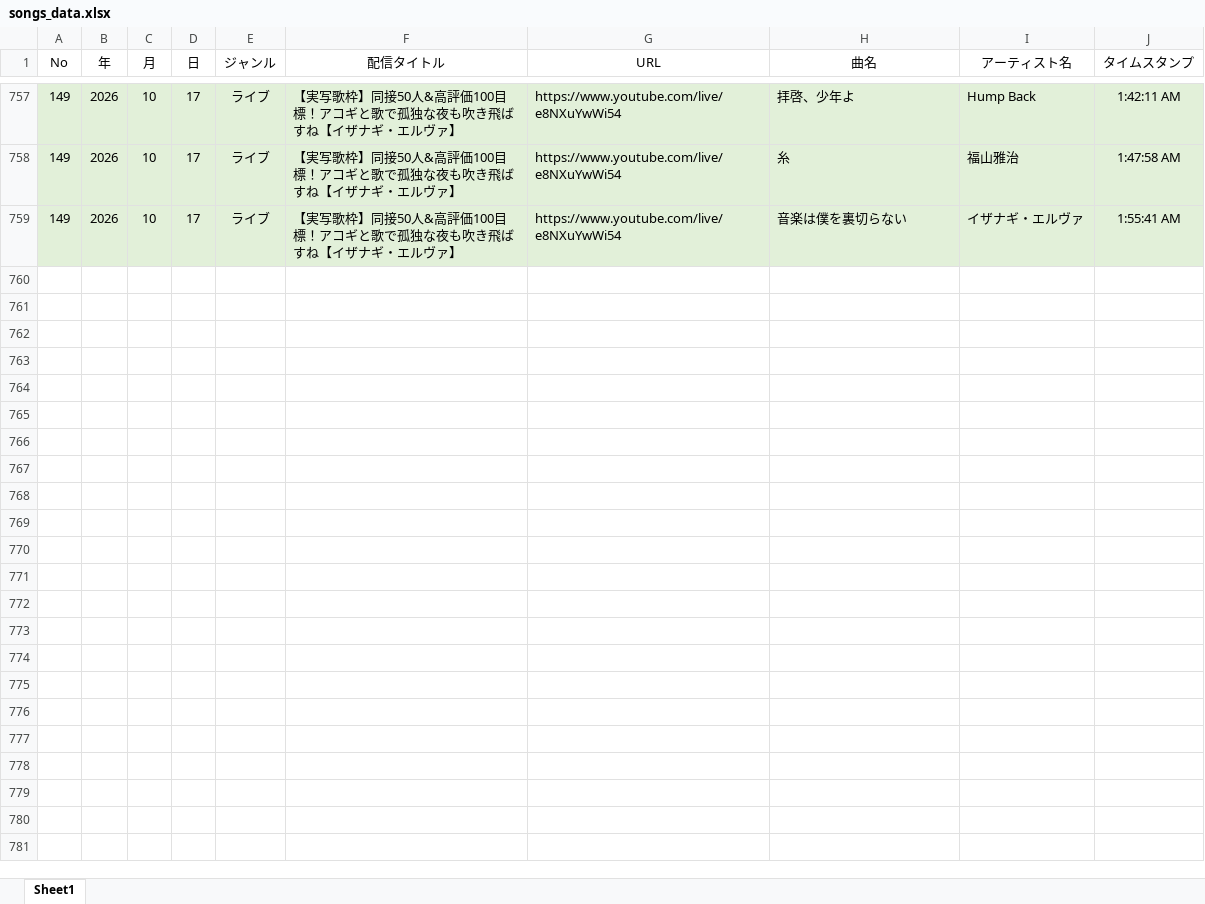
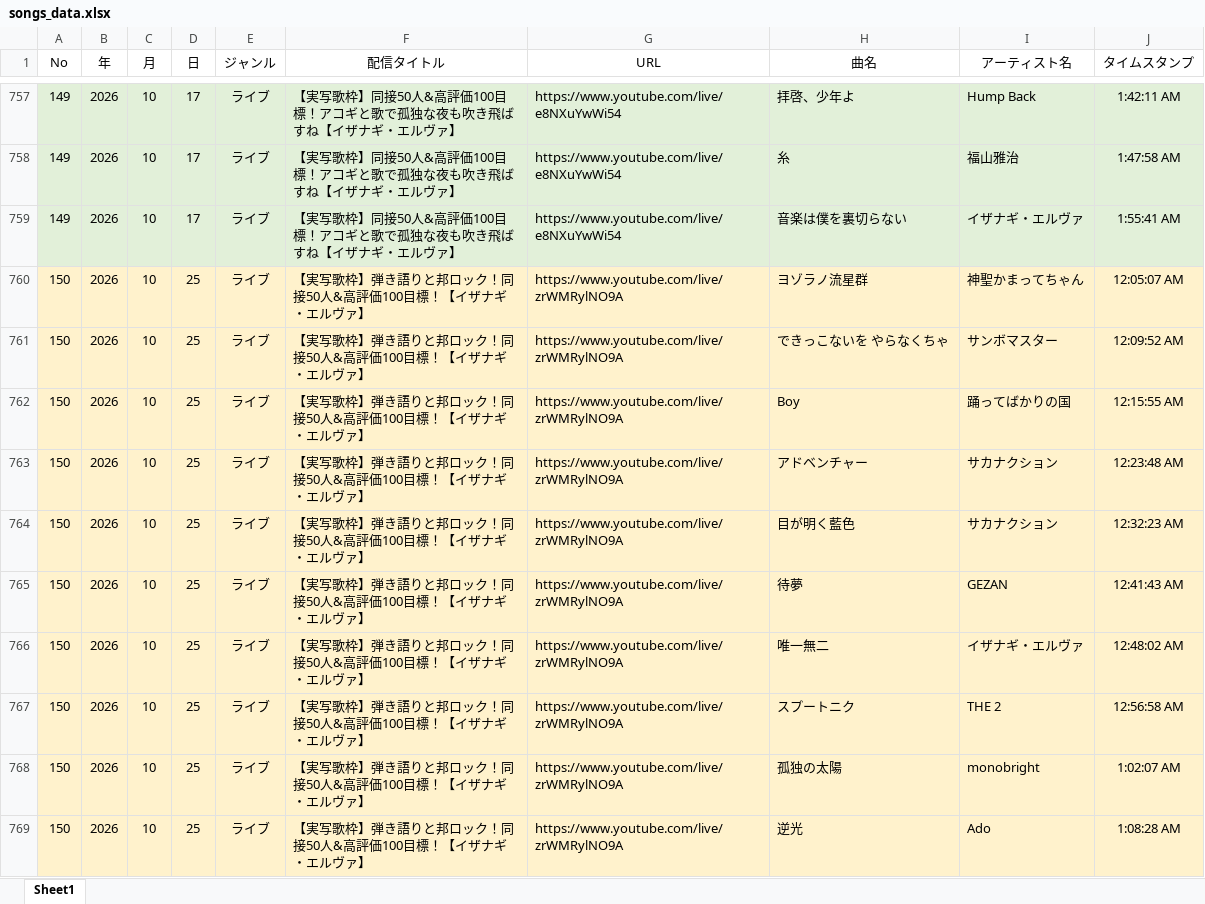
Before and after one commit to chikuwamild/nagi-archives, an Excel workbook: songs_data.xlsx, sheet Sheet1, drawn as a sheet; only a part is shown, gaps mark what is left out; values as stored, in another font and other column widths than the file's, no borders; the diff names each change by its address in the sheet, - before the commit and + after, or states it on an @@ line.

```diff
--- a/songs_data.xlsx (sheet Sheet1)
+++ b/songs_data.xlsx (sheet Sheet1)
+row 760: 150 | 2026 | 10 | 25 | ライブ | 【実写歌枠】弾き語りと邦ロック！同接50人&高評価100目標！【イザナギ・エルヴァ】 | https://www.youtube.com/live/zrWMRylNO9A | ヨゾラノ流星群 | 神聖かまってちゃん | 12:05:07 AM
+row 761: 150 | 2026 | 10 | 25 | ライブ | 【実写歌枠】弾き語りと邦ロック！同接50人&高評価100目標！【イザナギ・エルヴァ】 | https://www.youtube.com/live/zrWMRylNO9A | できっこないを やらなくちゃ | サンボマスター | 12:09:52 AM
+row 762: 150 | 2026 | 10 | 25 | ライブ | 【実写歌枠】弾き語りと邦ロック！同接50人&高評価100目標！【イザナギ・エルヴァ】 | https://www.youtube.com/live/zrWMRylNO9A | Boy | 踊ってばかりの国 | 12:15:55 AM
+row 763: 150 | 2026 | 10 | 25 | ライブ | 【実写歌枠】弾き語りと邦ロック！同接50人&高評価100目標！【イザナギ・エルヴァ】 | https://www.youtube.com/live/zrWMRylNO9A | アドベンチャー | サカナクション | 12:23:48 AM
+row 764: 150 | 2026 | 10 | 25 | ライブ | 【実写歌枠】弾き語りと邦ロック！同接50人&高評価100目標！【イザナギ・エルヴァ】 | https://www.youtube.com/live/zrWMRylNO9A | 目が明く藍色 | サカナクション | 12:32:23 AM
+row 765: 150 | 2026 | 10 | 25 | ライブ | 【実写歌枠】弾き語りと邦ロック！同接50人&高評価100目標！【イザナギ・エルヴァ】 | https://www.youtube.com/live/zrWMRylNO9A | 待夢 | GEZAN | 12:41:43 AM
+row 766: 150 | 2026 | 10 | 25 | ライブ | 【実写歌枠】弾き語りと邦ロック！同接50人&高評価100目標！【イザナギ・エルヴァ】 | https://www.youtube.com/live/zrWMRylNO9A | 唯一無二 | イザナギ・エルヴァ | 12:48:02 AM
+row 767: 150 | 2026 | 10 | 25 | ライブ | 【実写歌枠】弾き語りと邦ロック！同接50人&高評価100目標！【イザナギ・エルヴァ】 | https://www.youtube.com/live/zrWMRylNO9A | スプートニク | THE 2 | 12:56:58 AM
+row 768: 150 | 2026 | 10 | 25 | ライブ | 【実写歌枠】弾き語りと邦ロック！同接50人&高評価100目標！【イザナギ・エルヴァ】 | https://www.youtube.com/live/zrWMRylNO9A | 孤独の太陽 | monobright | 1:02:07 AM
+row 769: 150 | 2026 | 10 | 25 | ライブ | 【実写歌枠】弾き語りと邦ロック！同接50人&高評価100目標！【イザナギ・エルヴァ】 | https://www.youtube.com/live/zrWMRylNO9A | 逆光 | Ado | 1:08:28 AM
```
Also changed, not shown: 1 other file.
